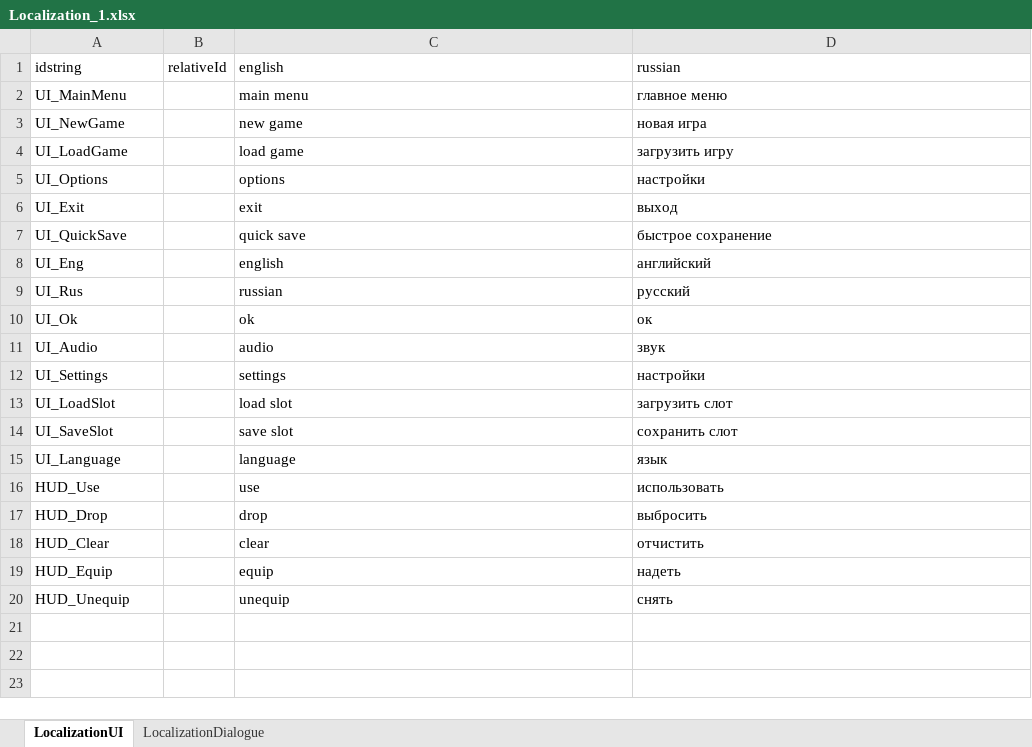
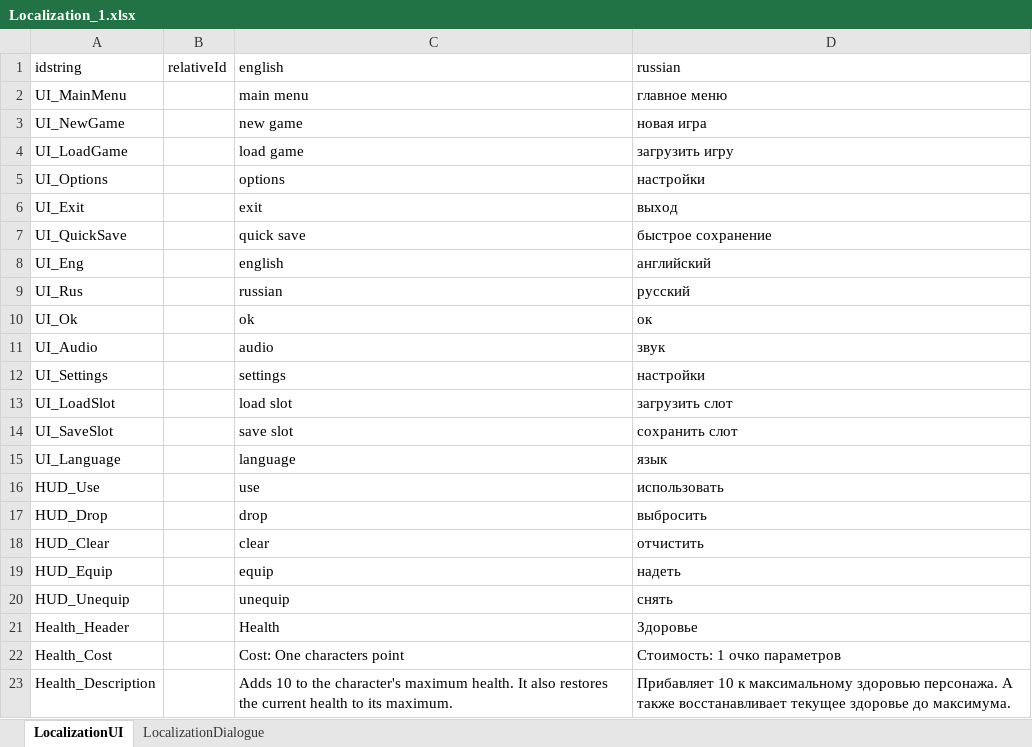
Before and after one commit to Pirogas3/2D_platformer, an Excel workbook: Assets/Exels/Localization/Localization_1.xlsx, sheet LocalizationUI, drawn as a sheet; values as stored, in another font and other column widths than the file's, no borders; the diff names each change by its address in the sheet, - before the commit and + after, or states it on an @@ line.

```diff
--- a/Assets/Exels/Localization/Localization_1.xlsx (sheet LocalizationUI)
+++ b/Assets/Exels/Localization/Localization_1.xlsx (sheet LocalizationUI)
+row 21: Health_Header |  | Health | Здоровье
+row 22: Health_Cost |  | Cost: One characters point | Стоимость: 1 очко параметров
+row 23: Health_Description |  | Adds 10 to the character's maximum health. It also restores the current health to its maximum. | Прибавляет 10 к максимальному здоровью персонажа. А также восстанавливает текущее здоровье до максимума.
```
Also changed, not shown: 29 other files.
